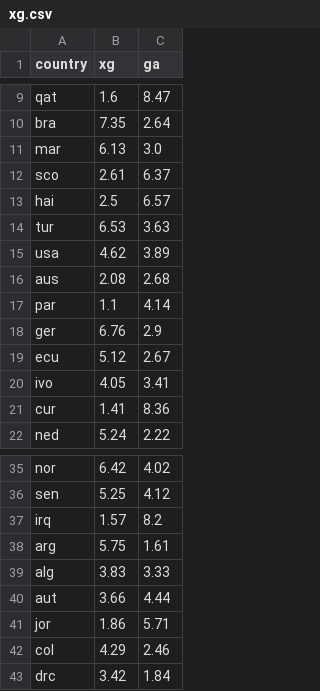
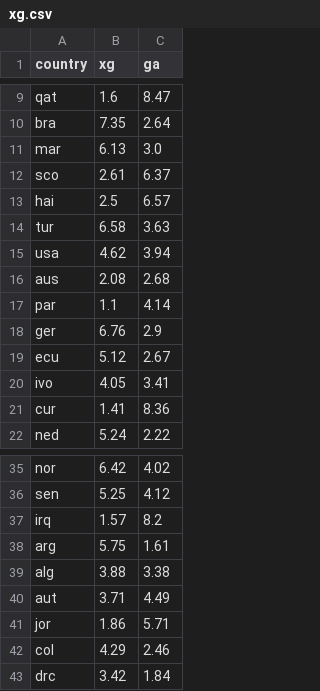
Before and after one commit to Sam4907/third-sem, a CSV file: EDA/ITQ/Data/xg.csv, drawn as a sheet; only a part is shown, gaps mark what is left out.

```diff
--- a/EDA/ITQ/Data/xg.csv
+++ b/EDA/ITQ/Data/xg.csv
@@ -13,4 +13,4 @@ sco,2.61,6.37
 hai,2.5,6.57
-tur,6.53,3.63
-usa,4.62,3.89
+tur,6.58,3.63
+usa,4.62,3.94
 aus,2.08,2.68
@@ -38,4 +38,4 @@ irq,1.57,8.2
 arg,5.75,1.61
-alg,3.83,3.33
-aut,3.66,4.44
+alg,3.88,3.38
+aut,3.71,4.49
 jor,1.86,5.71
```
Also changed, not shown: 4 other files.
